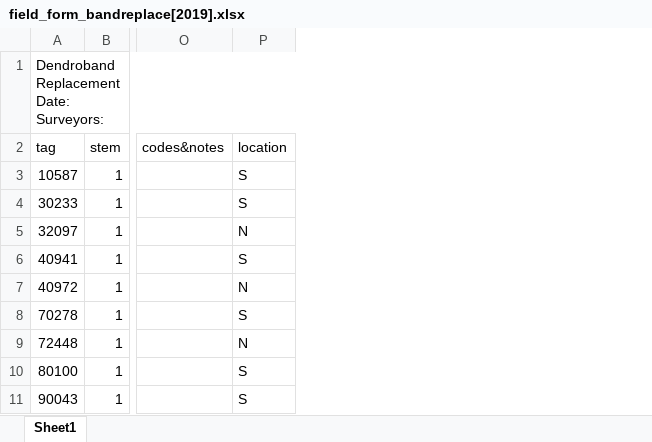
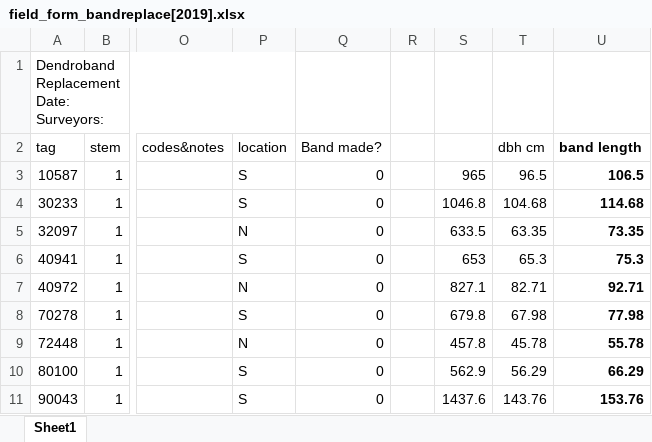
Before and after one commit to SCBI-ForestGEO/Dendrobands, an Excel workbook: resources/field_forms/field_form_bandreplace[2019].xlsx, sheet Sheet1, drawn as a sheet; only a part is shown, gaps mark what is left out; values as stored, in another font and other column widths than the file's, no borders; the diff names each change by its address in the sheet, - before the commit and + after, or states it on an @@ line.

```diff
--- a/resources/field_forms/field_form_bandreplace[2019].xlsx (sheet Sheet1)
+++ b/resources/field_forms/field_form_bandreplace[2019].xlsx (sheet Sheet1)
+column Q (Band made?), rows 3-11: all 0
+column R, empty
+column S, rows 3-11: 965 | 1046.8 | 633.5 | 653 | 827.1 | 679.8 | 457.8 | 562.9 | 1437.6
+column T (dbh cm), rows 3-11: 96.5 | 104.68 | 63.35 | 65.3 | 82.71 | 67.98 | 45.78 | 56.29 | 143.76
+column U (band length), rows 3-11: 106.5 | 114.68 | 73.35 | 75.3 | 92.71 | 77.98 | 55.78 | 66.29 | 153.76
```
Also changed, not shown: resources/field_forms/field_form_treereplace[2019].xlsx, 1 other file.
